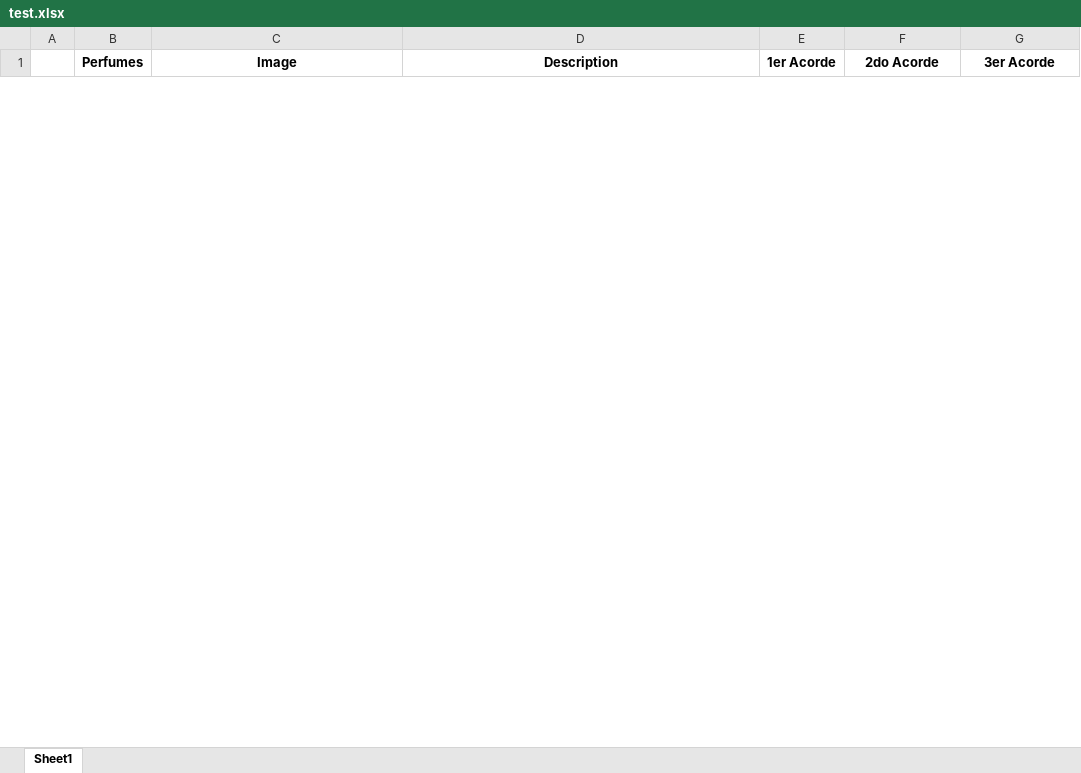
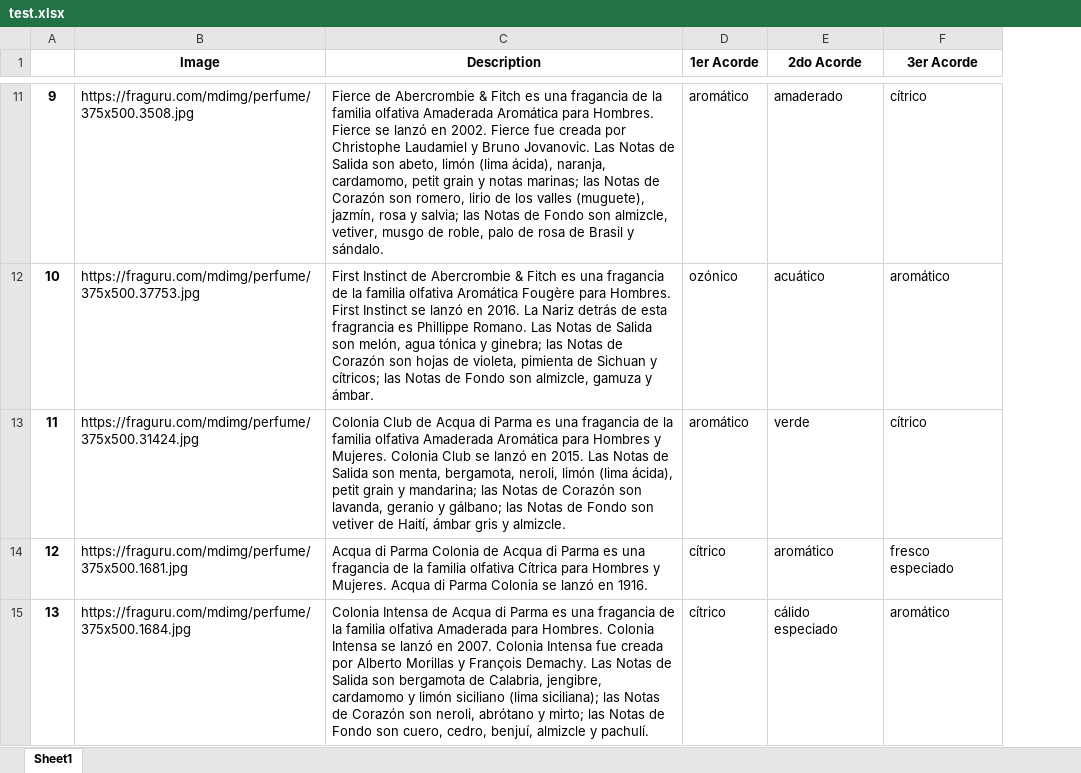
Before and after one commit to danirssx/perfume-test, an Excel workbook: test.xlsx, sheet Sheet1, drawn as a sheet; only a part is shown, gaps mark what is left out; values as stored, in another font and other column widths than the file's, no borders; removed rows and columns are numbered as before the commit, all else as after; the diff covers the shown part only; the diff names each change by its address in the sheet, - before the commit and + after, or states it on an @@ line.

```diff
--- a/test.xlsx (sheet Sheet1)
+++ b/test.xlsx (sheet Sheet1)
-column A, empty
-column B (Perfumes), empty
+column A, empty
+row 11: 9 | https://fraguru.com/mdimg/perfume/375x500.3508.jpg | Fierce de Abercrombie & Fitch es una fragancia de la familia olfativa Amaderada Aromática para Hombres. Fierce se lanzó en 2002. Fierce fue creada por Christophe Laudamiel y Bruno Jovanovic. Las Notas de Salida son abeto, limón (lima ácida), naranja, cardamomo, petit grain y notas marinas; las Notas de Corazón son romero, lirio de los valles (muguete), jazmín, rosa y salvia; las Notas de Fondo son almizcle, vetiver, musgo de roble, palo de rosa de Brasil y sándalo. | aromático | amaderado | cítrico
+row 12: 10 | https://fraguru.com/mdimg/perfume/375x500.37753.jpg | First Instinct de Abercrombie & Fitch es una fragancia de la familia olfativa Aromática Fougère para Hombres. First Instinct se lanzó en 2016. La Nariz detrás de esta fragrancia es Phillippe Romano. Las Notas de Salida son melón, agua tónica y ginebra; las Notas de Corazón son hojas de violeta, pimienta de Sichuan y cítricos; las Notas de Fondo son almizcle, gamuza y ámbar. | ozónico | acuático | aromático
+row 13: 11 | https://fraguru.com/mdimg/perfume/375x500.31424.jpg | Colonia Club de Acqua di Parma es una fragancia de la familia olfativa Amaderada Aromática para Hombres y Mujeres. Colonia Club se lanzó en 2015. Las Notas de Salida son menta, bergamota, neroli, limón (lima ácida), petit grain y mandarina; las Notas de Corazón son lavanda, geranio y gálbano; las Notas de Fondo son vetiver de Haití, ámbar gris y almizcle. | aromático | verde | cítrico
+row 14: 12 | https://fraguru.com/mdimg/perfume/375x500.1681.jpg | Acqua di Parma Colonia de Acqua di Parma es una fragancia de la familia olfativa Cítrica para Hombres y Mujeres. Acqua di Parma Colonia se lanzó en 1916. | cítrico | aromático | fresco especiado
+row 15: 13 | https://fraguru.com/mdimg/perfume/375x500.1684.jpg | Colonia Intensa de Acqua di Parma es una fragancia de la familia olfativa Amaderada para Hombres. Colonia Intensa se lanzó en 2007. Colonia Intensa fue creada por Alberto Morillas y François Demachy. Las Notas de Salida son bergamota de Calabria, jengibre, cardamomo y limón siciliano (lima siciliana); las Notas de Corazón son neroli, abrótano y mirto; las Notas de Fondo son cuero, cedro, benjuí, almizcle y pachulí. | cítrico | cálido especiado | aromático
```
Also changed, not shown: 147 added rows and 1 removed row elsewhere in this sheet, MAYOR-160.xlsx, 2 other files.
